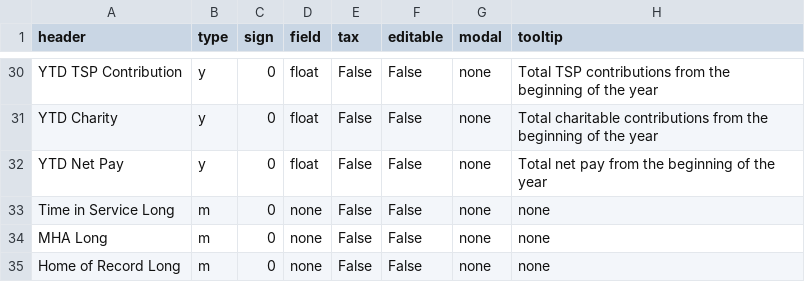
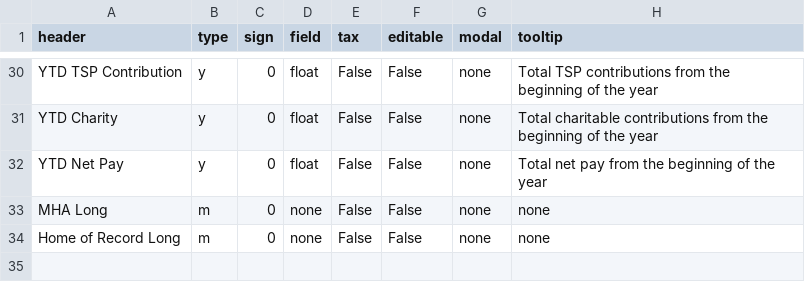
Before and after one commit to west757/PayLES, a CSV file: app/static/csv/params_template.csv, drawn as a sheet; only a part is shown, gaps mark what is left out; the diff names each change by its address in the sheet, - before the commit and + after, or states it on an @@ line.

```diff
--- a/app/static/csv/params_template.csv
+++ b/app/static/csv/params_template.csv
-row 33: Time in Service Long | m | 0 | none | False | False | none | none
```
Also changed, not shown: 6 other files.
